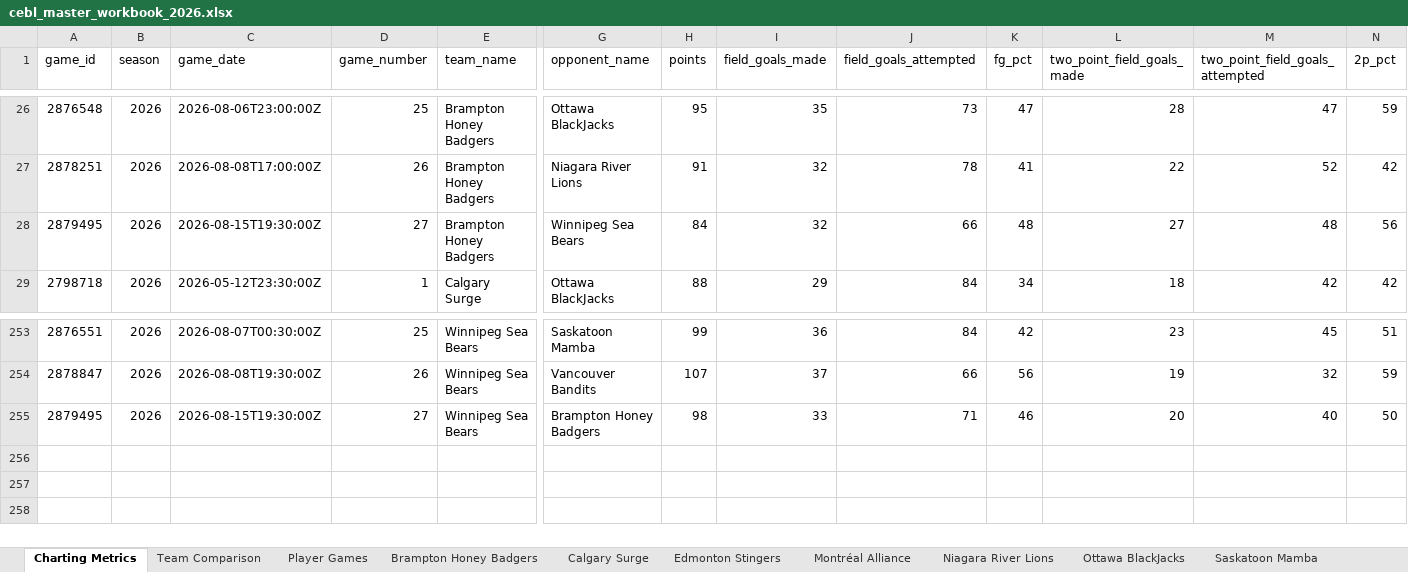
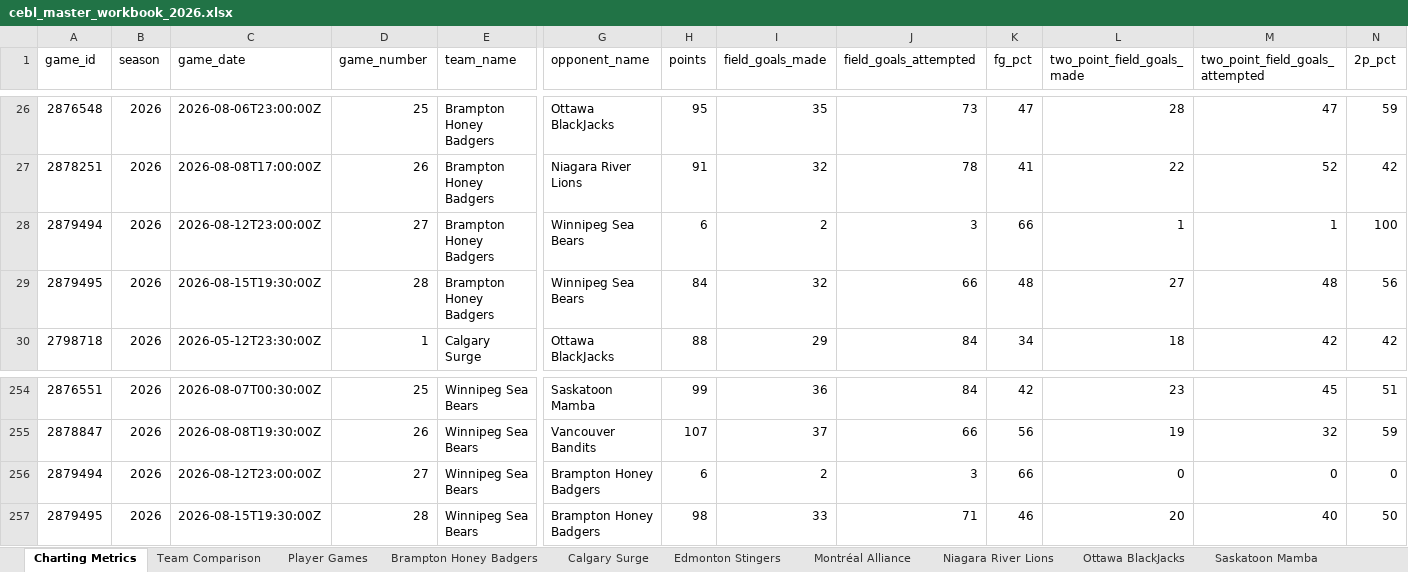
Before and after one commit to Ztillz/cebl-boxscore-tracker, an Excel workbook: data/exports/cebl_master_workbook_2026.xlsx, sheet Charting Metrics, drawn as a sheet; only a part is shown, gaps mark what is left out; values as stored, in another font and other column widths than the file's, no borders; addresses are those after the commit; rows hold the shown columns only; the diff names each change by its address in the sheet, - before the commit and + after, or states it on an @@ line.

```diff
--- a/data/exports/cebl_master_workbook_2026.xlsx (sheet Charting Metrics)
+++ b/data/exports/cebl_master_workbook_2026.xlsx (sheet Charting Metrics)
+row 28: 2879494 | 2026 | 2026-08-12T23:00:00Z | 27 | Brampton Honey Badgers | Winnipeg Sea Bears | 6 | 2 | 3 | 66 | 1 | 1 | 100
-D29 (game_number): 27
+D29 (game_number): 28
+row 256: 2879494 | 2026 | 2026-08-12T23:00:00Z | 27 | Winnipeg Sea Bears | Brampton Honey Badgers | 6 | 2 | 3 | 66 | 0 | 0 | 0
-D257 (game_number): 27
+D257 (game_number): 28
```
Also changed, not shown: sheet Player Games, sheet Team Comparison, sheet Winnipeg Sea Bears, sheet Brampton Honey Badgers, 6 other files.
